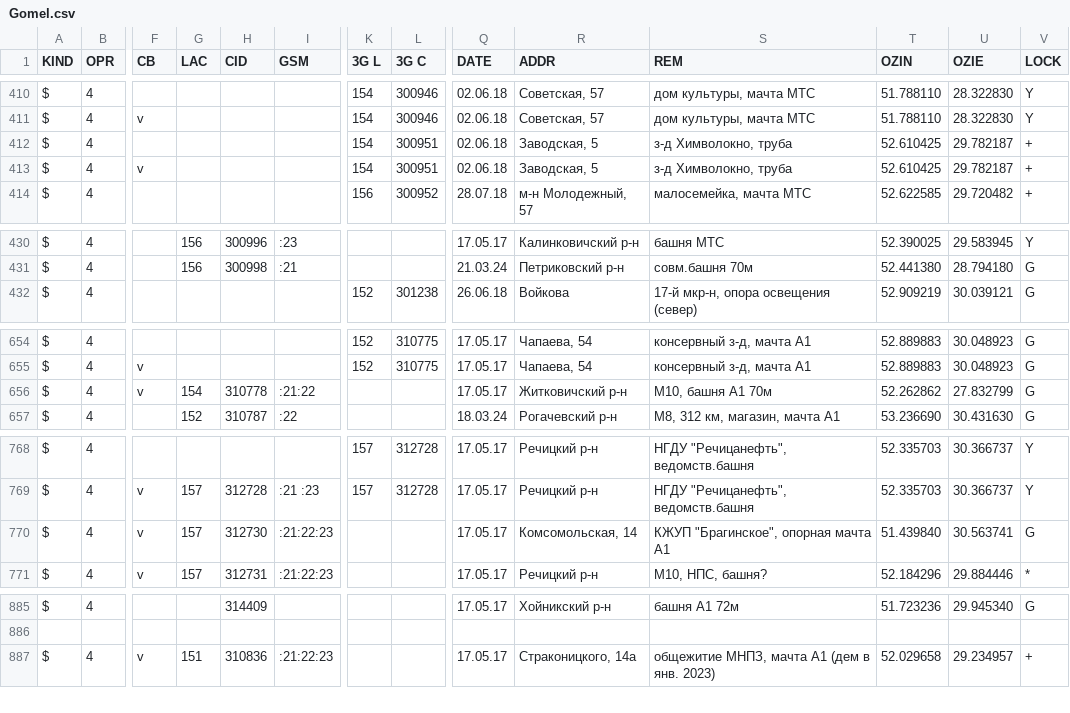
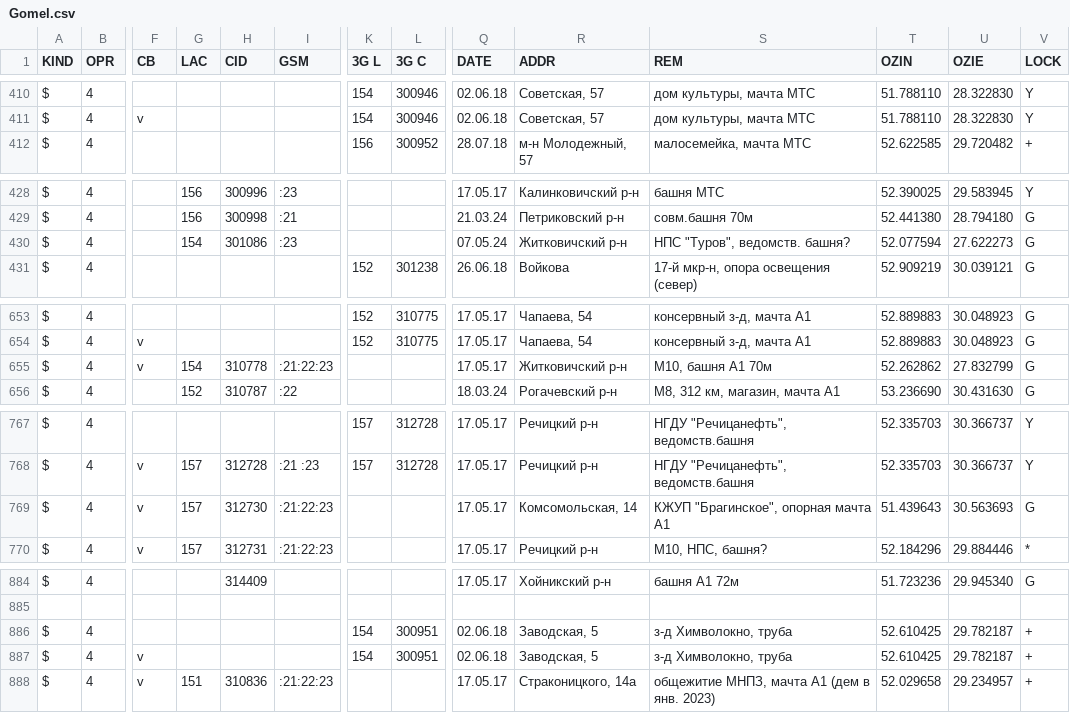
Before and after one commit to BYCellDatabase/csv, a CSV file: beCloud/Gomel.csv, drawn as a sheet; only a part is shown, gaps mark what is left out; removed rows and columns are numbered as before the commit, all else as after; rows hold the shown columns only; the diff names each change by its address in the sheet, - before the commit and + after, or states it on an @@ line.

Commit message:
12 files | M MTS/Brest.csv, M MTS/Gomel.csv, M MTS/Mogilev.csv, M Velcom/Brest.csv, M Velcom/Gomel.csv, M Velcom/Mogilev.csv, M beCloud/Brest.csv, M beCloud/Gomel.csv, M beCloud/Mogilev.csv, M life/Brest.csv, M life/Gomel.csv, M life/Mogilev.csv

```diff
--- a/beCloud/Gomel.csv
+++ b/beCloud/Gomel.csv
-row 412: $ | 4 |  |  |  |  | 154 | 300951 | 02.06.18 | Заводская, 5 | з-д Химволокно, труба | 52.610425 | 29.782187 | +
-row 413: $ | 4 | v |  |  |  | 154 | 300951 | 02.06.18 | Заводская, 5 | з-д Химволокно, труба | 52.610425 | 29.782187 | +
+row 430: $ | 4 |  | 154 | 301086 | :23 |  |  | 07.05.24 | Житковичский р-н | НПС "Туров", ведомств. башня? | 52.077594 | 27.622273 | G
-I655 (GSM): :21:22
+I655 (GSM): :21:22:23
-T769 (OZIN): 51.439840
+T769 (OZIN): 51.439643
-U769 (OZIE): 30.563741
+U769 (OZIE): 30.563693
+row 886: $ | 4 |  |  |  |  | 154 | 300951 | 02.06.18 | Заводская, 5 | з-д Химволокно, труба | 52.610425 | 29.782187 | +
+row 887: $ | 4 | v |  |  |  | 154 | 300951 | 02.06.18 | Заводская, 5 | з-д Химволокно, труба | 52.610425 | 29.782187 | +
```
Also changed, not shown: MTS/Brest.csv, MTS/Mogilev.csv, 9 other files.
